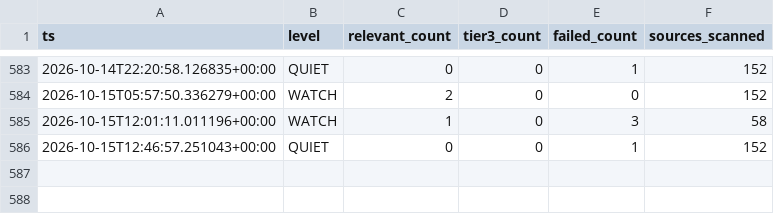
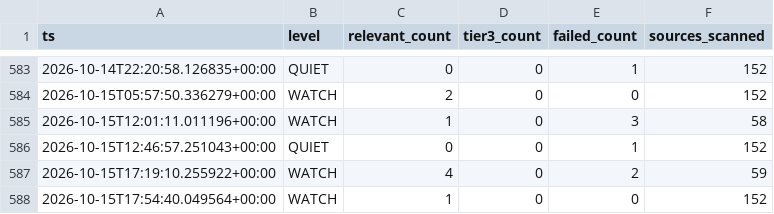
Before and after one commit to andrejsvorobjovs/baltic-monitor-site, a CSV file: history_export.csv, drawn as a sheet; only a part is shown, gaps mark what is left out; the diff names each change by its address in the sheet, - before the commit and + after, or states it on an @@ line.

```diff
--- a/history_export.csv
+++ b/history_export.csv
+row 587: 2026-10-15T17:19:10.255922+00:00 | WATCH | 4 | 0 | 2 | 59
+row 588: 2026-10-15T17:54:40.049564+00:00 | WATCH | 1 | 0 | 0 | 152
```
Also changed, not shown: escalation_export.csv, 4 other files.
